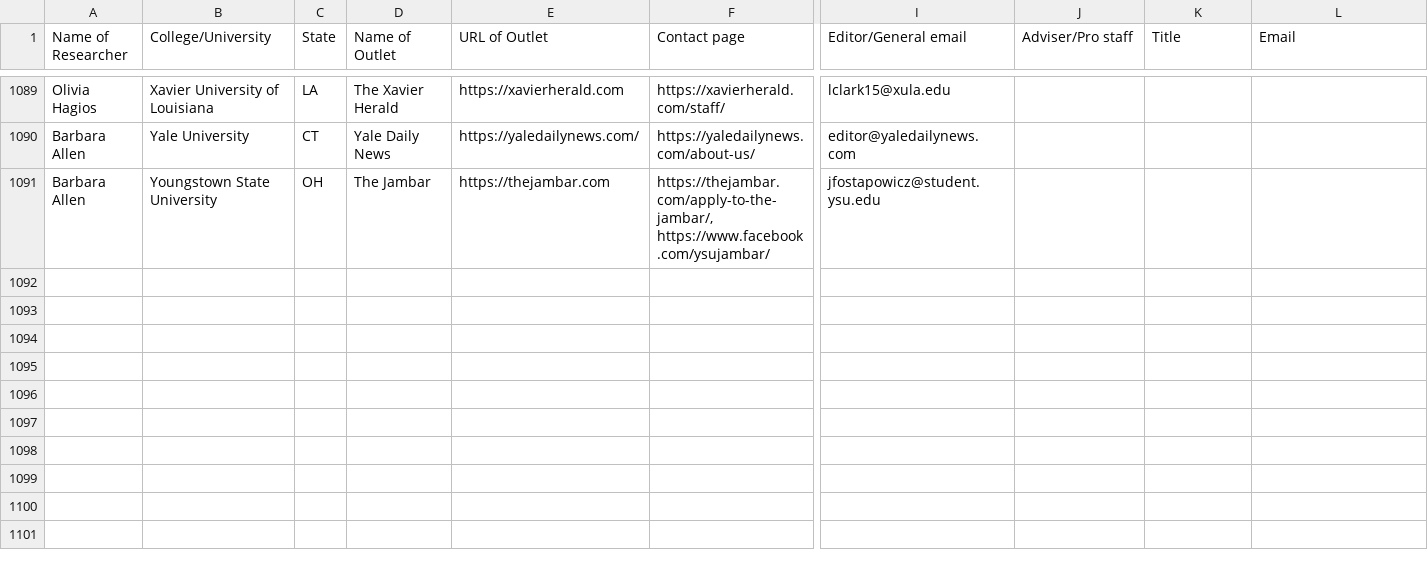
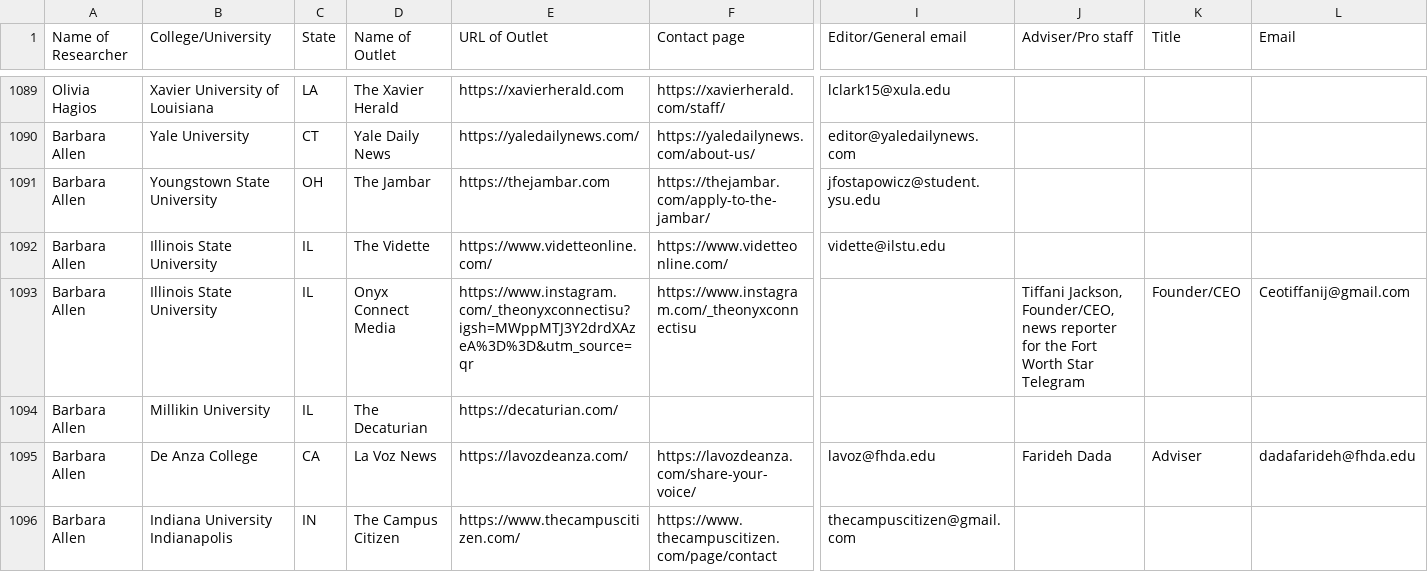
Before and after one commit to bendoesdata/student-media-map, a CSV file: public/outlets.csv, drawn as a sheet; only a part is shown, gaps mark what is left out; rows hold the shown columns only; the diff covers the shown part only; the diff names each change by its address in the sheet, - before the commit and + after, or states it on an @@ line.

```diff
--- a/public/outlets.csv
+++ b/public/outlets.csv
-F1091 (Contact page): https://thejambar.com/apply-to-the-jambar/, https://www.facebook.com/ysujambar/
+F1091 (Contact page): https://thejambar.com/apply-to-the-jambar/
+row 1092: Barbara Allen | Illinois State University | IL | The Vidette | https://www.videtteonline.com/ | https://www.videtteonline.com/ | vidette@ilstu.edu
+row 1093: Barbara Allen | Illinois State University | IL | Onyx Connect Media | https://www.instagram.com/_theonyxconnectisu?igsh=MWppMTJ3Y2drdXAzeA%3D%3D&utm_source=qr | https://www.instagram.com/_theonyxconnectisu |  | Tiffani Jackson, Founder/CEO, news reporter for the Fort Worth Star Telegram | Founder/CEO | Ceotiffanij@gmail.com
+row 1094: Barbara Allen | Millikin University | IL | The Decaturian | https://decaturian.com/
+row 1095: Barbara Allen | De Anza College | CA | La Voz News | https://lavozdeanza.com/ | https://lavozdeanza.com/share-your-voice/ | lavoz@fhda.edu | Farideh Dada | Adviser | dadafarideh@fhda.edu
+row 1096: Barbara Allen | Indiana University Indianapolis | IN | The Campus Citizen | https://www.thecampuscitizen.com/ | https://www.thecampuscitizen.com/page/contact | thecampuscitizen@gmail.com
```
Also changed, not shown: 5 added rows and 19 edited cells elsewhere in this file.
